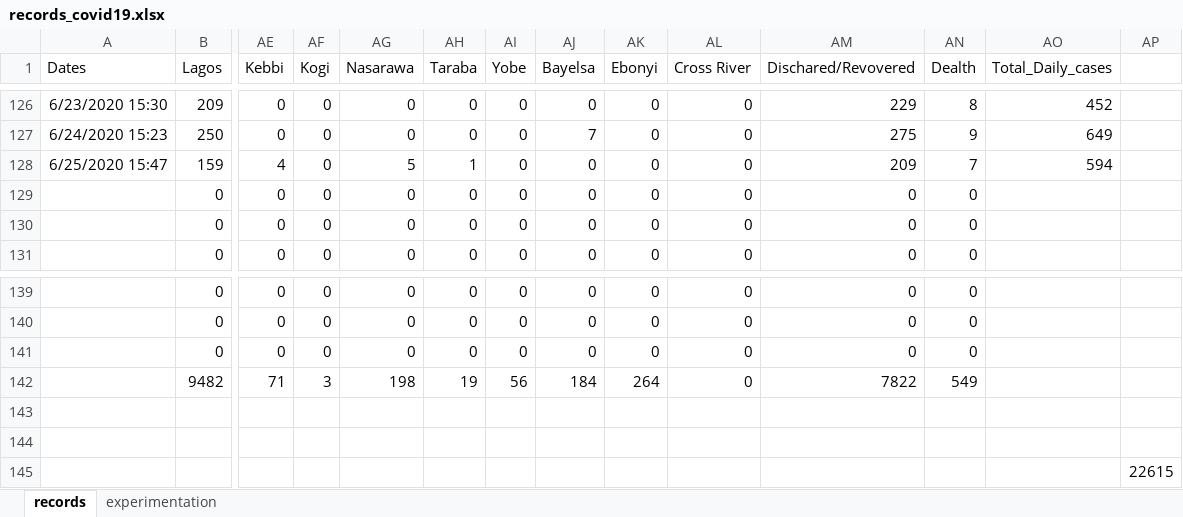
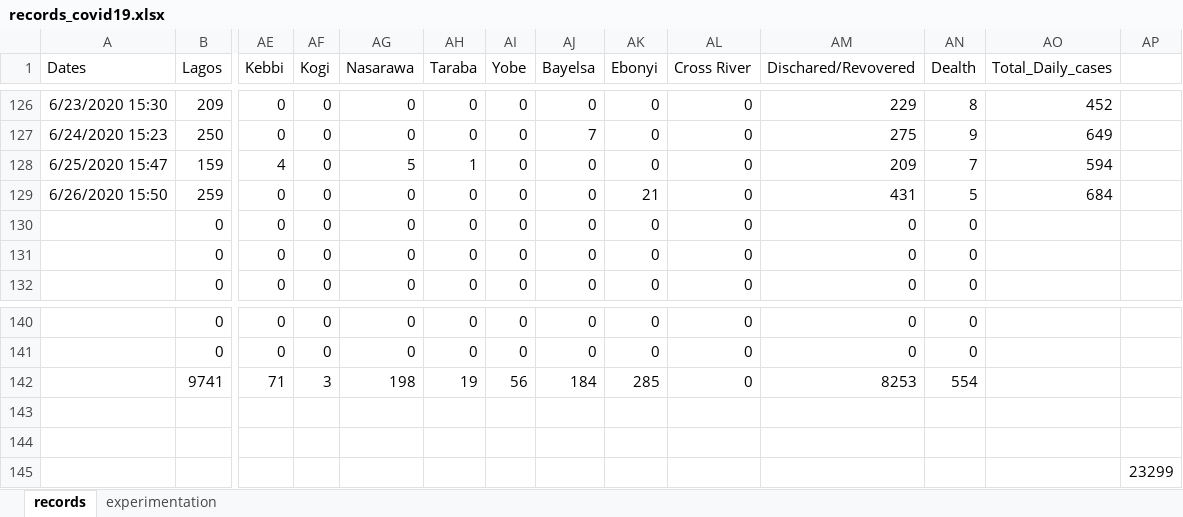
Before and after one commit to ajakaiye33/covid19Naija, an Excel workbook: covid19Naija/data/records_covid19.xlsx, sheet records, drawn as a sheet; only a part is shown, gaps mark what is left out; values as stored, in another font and other column widths than the file's, no borders; removed rows and columns are numbered as before the commit, all else as after; rows hold the shown columns only; the diff names each change by its address in the sheet, - before the commit and + after, or states it on an @@ line.

Commit message:
updated data

```diff
--- a/covid19Naija/data/records_covid19.xlsx (sheet records)
+++ b/covid19Naija/data/records_covid19.xlsx (sheet records)
+row 129: 6/26/2020 15:50 | 259 | 0 | 0 | 0 | 0 | 0 | 0 | 21 | 0 | 431 | 5 | 684
-row 141:  | 0 | 0 | 0 | 0 | 0 | 0 | 0 | 0 | 0 | 0 | 0
-row 142:  | 9482 | 71 | 3 | 198 | 19 | 56 | 184 | 264 | 0 | 7822 | 549
+row 142:  | 9741 | 71 | 3 | 198 | 19 | 56 | 184 | 285 | 0 | 8253 | 554
-AP145: 22615
+AP145: 23299
```
Also changed, not shown: sheet experimentation, 1 other file.
